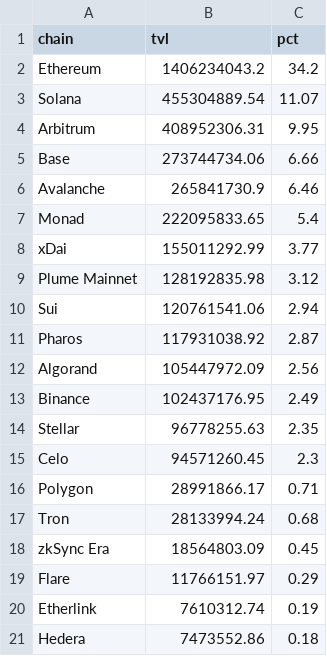
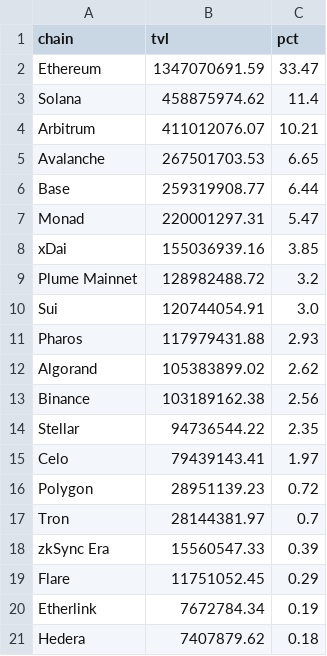
Before and after one commit to kittycapital/rwa-dashboard, a CSV file: data/rwa_chains.csv, drawn as a sheet.

```diff
--- a/data/rwa_chains.csv
+++ b/data/rwa_chains.csv
@@ -1,21 +1,21 @@
 chain,tvl,pct
-Ethereum,1406234043.2,34.2
-Solana,455304889.54,11.07
-Arbitrum,408952306.31,9.95
-Base,273744734.06,6.66
-Avalanche,265841730.9,6.46
-Monad,222095833.65,5.4
-xDai,155011292.99,3.77
-Plume Mainnet,128192835.98,3.12
-Sui,120761541.06,2.94
-Pharos,117931038.92,2.87
-Algorand,105447972.09,2.56
-Binance,102437176.95,2.49
-Stellar,96778255.63,2.35
-Celo,94571260.45,2.3
-Polygon,28991866.17,0.71
-Tron,28133994.24,0.68
-zkSync Era,18564803.09,0.45
-Flare,11766151.97,0.29
-Etherlink,7610312.74,0.19
-Hedera,7473552.86,0.18
+Ethereum,1347070691.59,33.47
+Solana,458875974.62,11.4
+Arbitrum,411012076.07,10.21
+Avalanche,267501703.53,6.65
+Base,259319908.77,6.44
+Monad,220001297.31,5.47
+xDai,155036939.16,3.85
+Plume Mainnet,128982488.72,3.2
+Sui,120744054.91,3.0
+Pharos,117979431.88,2.93
+Algorand,105383899.02,2.62
+Binance,103189162.38,2.56
+Stellar,94736544.22,2.35
+Celo,79439143.41,1.97
+Polygon,28951139.23,0.72
+Tron,28144381.97,0.7
+zkSync Era,15560547.33,0.39
+Flare,11751052.45,0.29
+Etherlink,7672784.34,0.19
+Hedera,7407879.62,0.18
```
Also changed, not shown: data/rwa_category_history.csv, data/rwa_protocols.csv, 3 other files.
